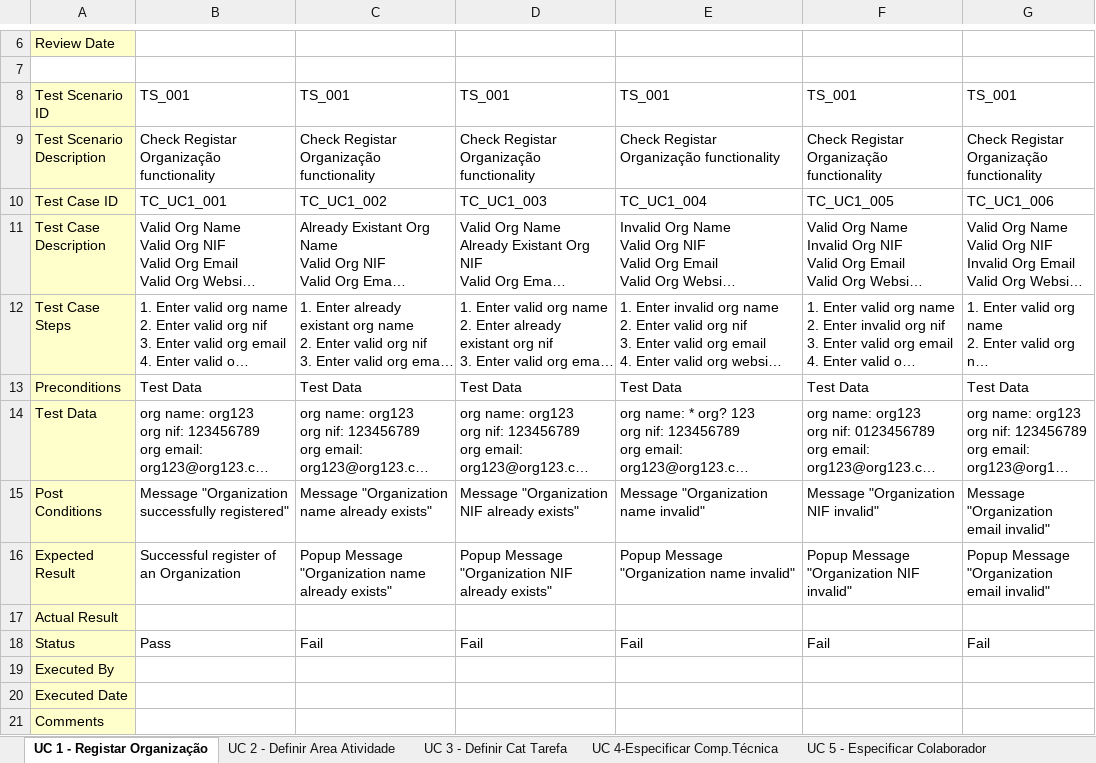
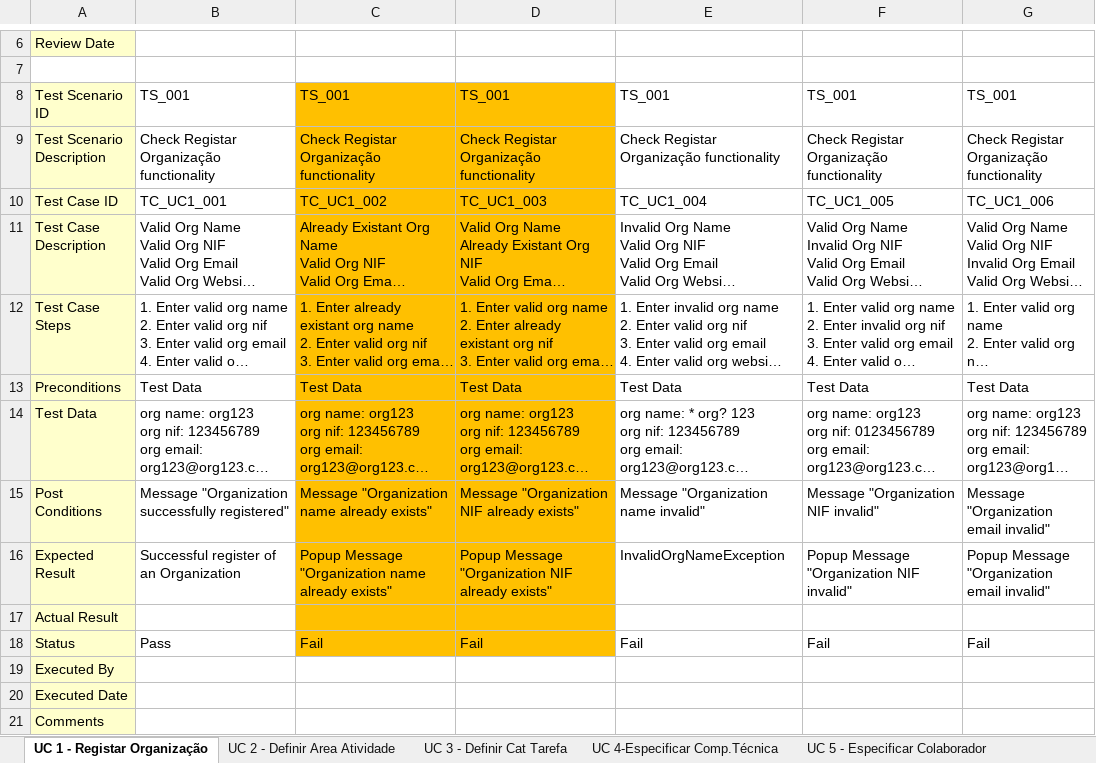
Before and after one commit to pedro-miguez/upskill_java1_labprg_grupo3, an Excel workbook: Análise/Test Scenarios.xlsx, sheet UC 1 - Registar Organização, drawn as a sheet; only a part is shown, gaps mark what is left out; long unchanged cells end in …; values as stored, in another font and other column widths than the file's, no borders; the diff names each change by its address in the sheet, - before the commit and + after, or states it on an @@ line.

```diff
--- a/Análise/Test Scenarios.xlsx (sheet UC 1 - Registar Organização)
+++ b/Análise/Test Scenarios.xlsx (sheet UC 1 - Registar Organização)
-C8:D18 fill: none
+C8:D18 fill: #FFC000
-E16: Popup Message "Organization name invalid"
+E16: InvalidOrgNameException
```
Also changed, not shown: sheet UC 8 - Efectuar Candidatura, other sheet tabs.
